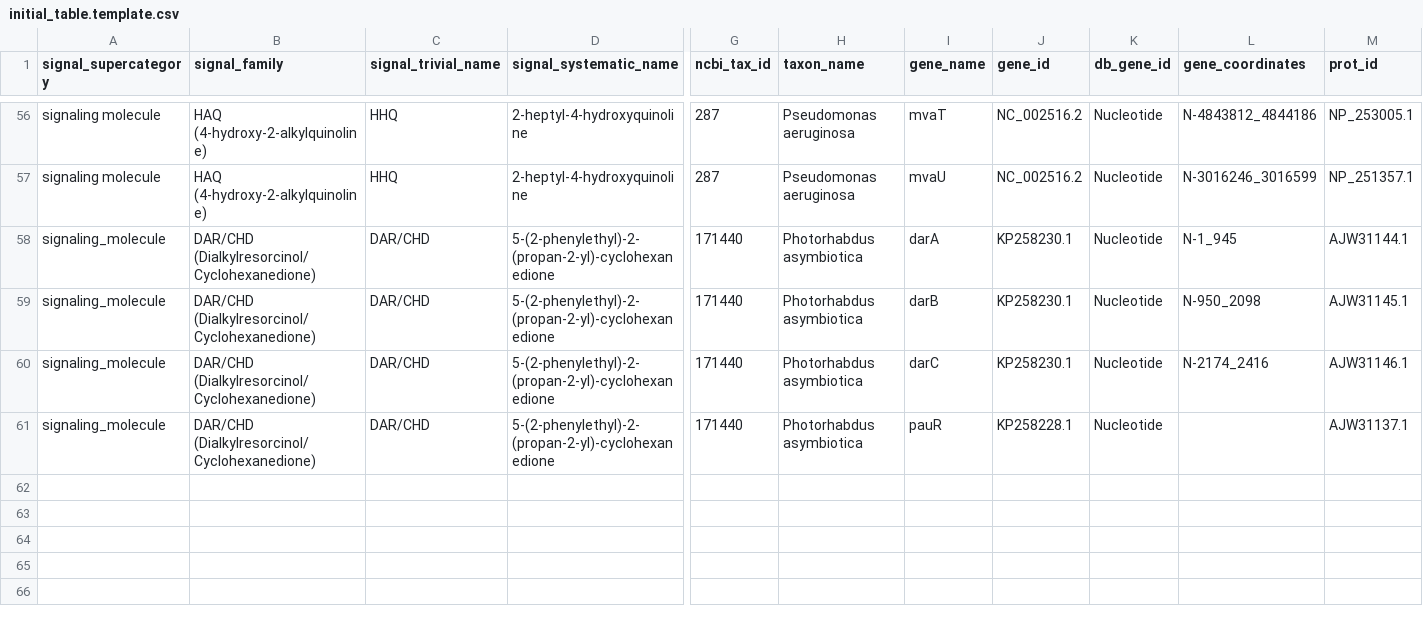
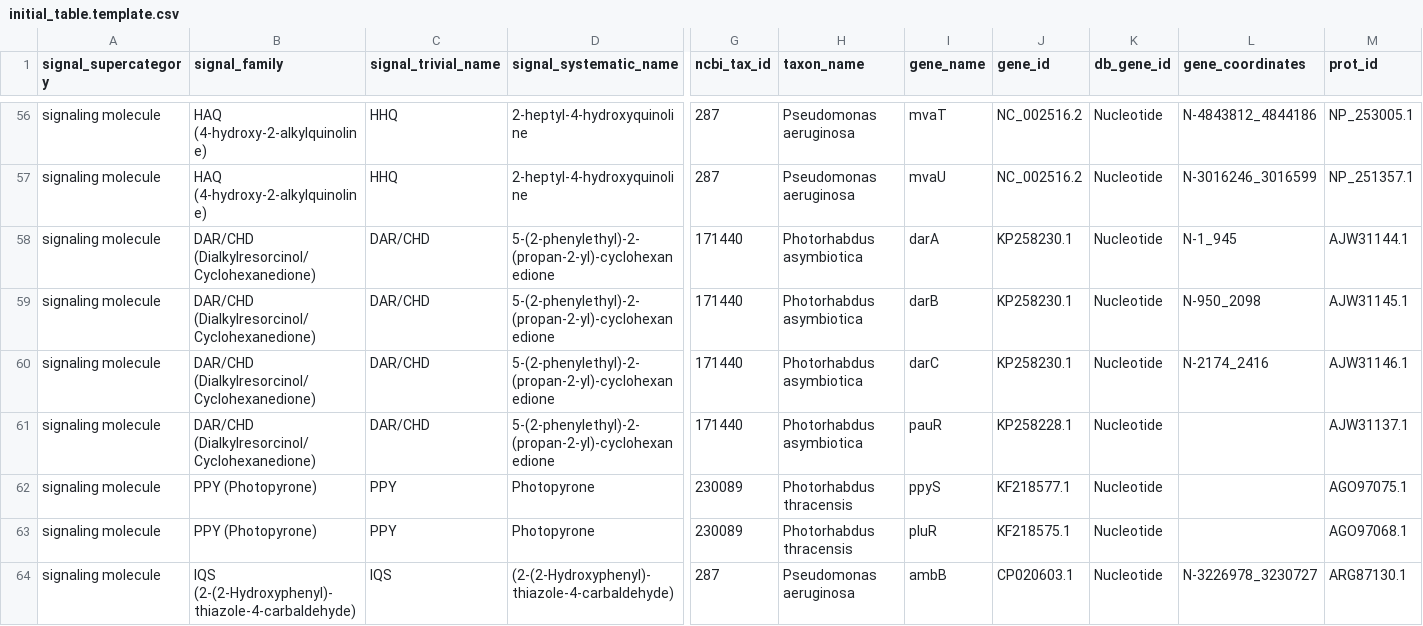
Before and after one commit to charles-bernard/Quorum_DB, a CSV file: database/2_fill_db/initial_table.template.csv, drawn as a sheet; only a part is shown, gaps mark what is left out; rows hold the shown columns only; the diff covers the shown part only; the diff names each change by its address in the sheet, - before the commit and + after, or states it on an @@ line.

Commit message:
update

```diff
--- a/database/2_fill_db/initial_table.template.csv
+++ b/database/2_fill_db/initial_table.template.csv
-A58:A61 (signal_supercategory): signaling_molecule
+A58:A61 (signal_supercategory): signaling molecule
+row 62: signaling molecule | PPY (Photopyrone) | PPY | Photopyrone | 230089 | Photorhabdus thracensis | ppyS | KF218577.1 | Nucleotide |  | AGO97075.1
+row 63: signaling molecule | PPY (Photopyrone) | PPY | Photopyrone | 230089 | Photorhabdus thracensis | pluR | KF218575.1 | Nucleotide |  | AGO97068.1
+row 64: signaling molecule | IQS (2-(2-Hydroxyphenyl)-thiazole-4-carbaldehyde) | IQS | (2-(2-Hydroxyphenyl)-thiazole-4-carbaldehyde) | 287 | Pseudomonas aeruginosa | ambB | CP020603.1 | Nucleotide | N-3226978_3230727 | ARG87130.1
```
Also changed, not shown: 7 added rows elsewhere in this file.
